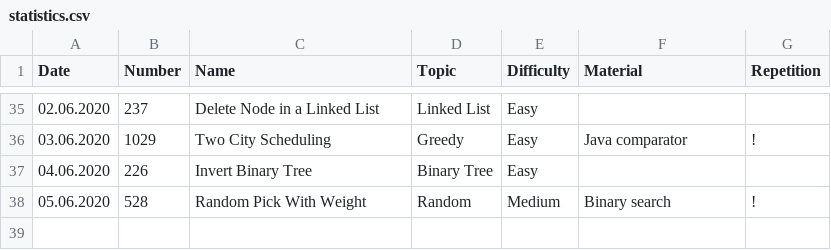
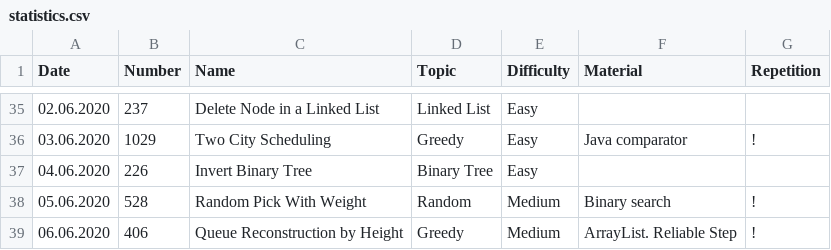
Before and after one commit to ivantishchenko/computer-science, a CSV file: leetCode/statistics.csv, drawn as a sheet; only a part is shown, gaps mark what is left out.

Commit message:
Solved reconstruct greedy queue 406

```diff
--- a/leetCode/statistics.csv
+++ b/leetCode/statistics.csv
@@ -38 +38,2 @@ Date,Number,Name,Topic,Difficulty,Material,Repetition
 05.06.2020,528,Random Pick With Weight,Random,Medium,Binary search,!
+06.06.2020,406,Queue Reconstruction by Height,Greedy,Medium,ArrayList. Reliable Step,!
```
Also changed, not shown: 2 other files.
